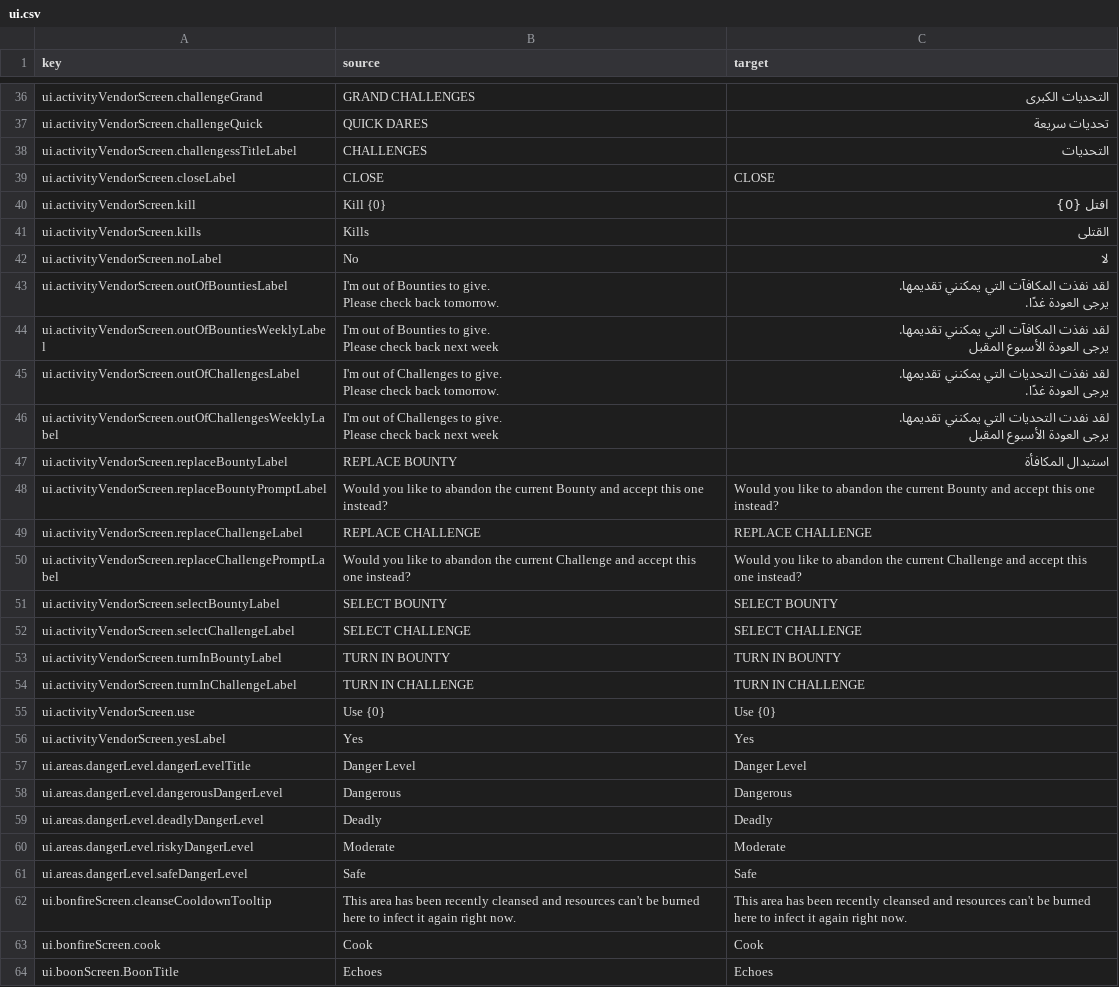
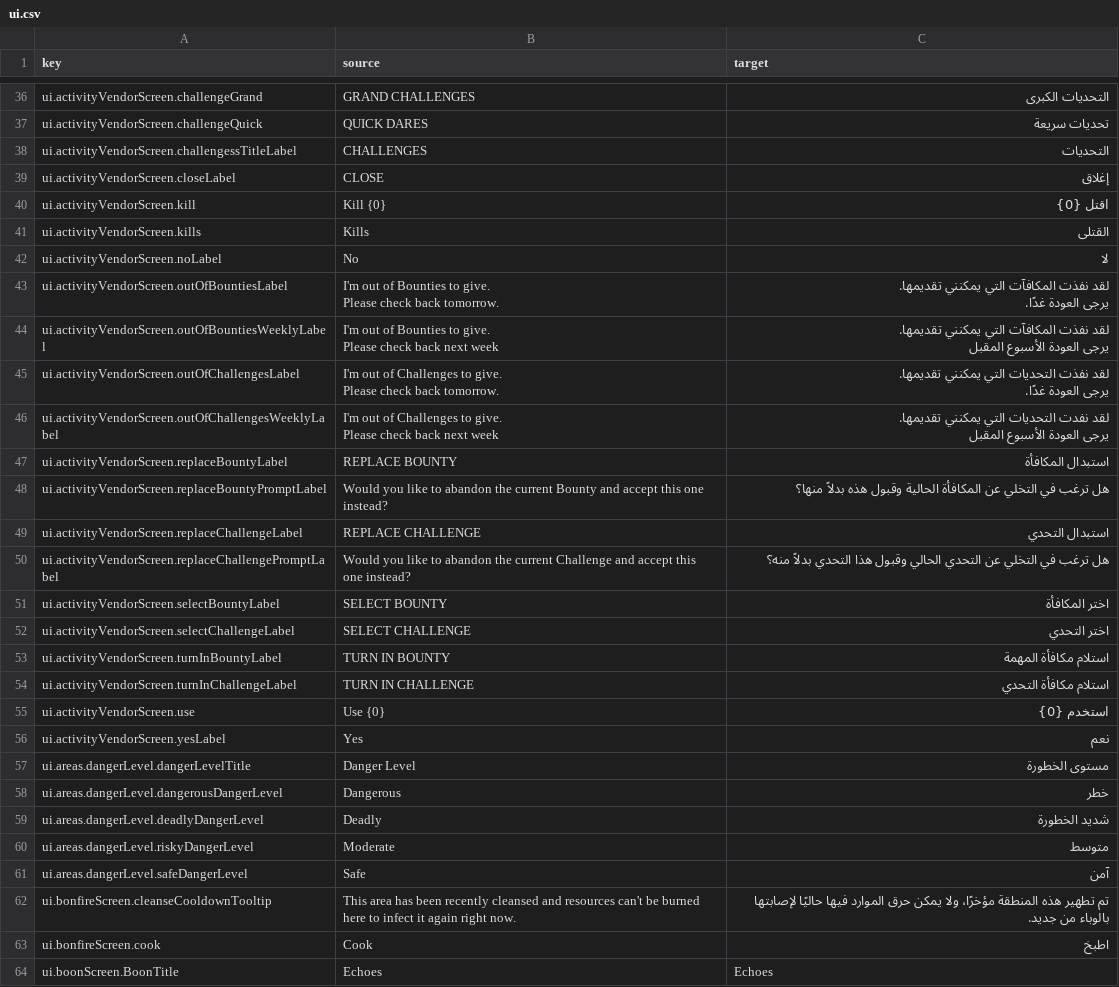
Before and after one commit to 2Pz/NoRestForTheWicked-Arabic, a CSV file: translations/ar/ui.csv, drawn as a sheet; only a part is shown, gaps mark what is left out; the diff covers the shown part only; the diff names each change by its address in the sheet, - before the commit and + after, or states it on an @@ line.

```diff
--- a/translations/ar/ui.csv
+++ b/translations/ar/ui.csv
-C39 (target): CLOSE
+C39 (target): إغلاق
-C48 (target): Would you like to abandon the current Bounty and accept this one instead?
+C48 (target): هل ترغب في التخلي عن المكافأة الحالية وقبول هذه بدلاً منها؟
-C49 (target): REPLACE CHALLENGE
+C49 (target): استبدال التحدي
-C50 (target): Would you like to abandon the current Challenge and accept this one instead?
+C50 (target): هل ترغب في التخلي عن التحدي الحالي وقبول هذا التحدي بدلاً منه؟
-C51 (target): SELECT BOUNTY
+C51 (target): اختر المكافأة
-C52 (target): SELECT CHALLENGE
+C52 (target): اختر التحدي
-C53 (target): TURN IN BOUNTY
+C53 (target): استلام مكافأة المهمة
-C54 (target): TURN IN CHALLENGE
+C54 (target): استلام مكافأة التحدي
-C55 (target): Use {0}
+C55 (target): استخدم {0}
-C56 (target): Yes
+C56 (target): نعم
-C57 (target): Danger Level
+C57 (target): مستوى الخطورة
-C58 (target): Dangerous
+C58 (target): خطر
-C59 (target): Deadly
+C59 (target): شديد الخطورة
-C60 (target): Moderate
+C60 (target): متوسط
-C61 (target): Safe
+C61 (target): آمن
-C62 (target): This area has been recently cleansed and resources can't be burned here to infect it again right now.
+C62 (target): تم تطهير هذه المنطقة مؤخرًا، ولا يمكن حرق الموارد فيها حاليًا لإصابتها بالوباء من جديد.
-C63 (target): Cook
+C63 (target): اطبخ
```
Also changed, not shown: 20 edited cells elsewhere in this file.
